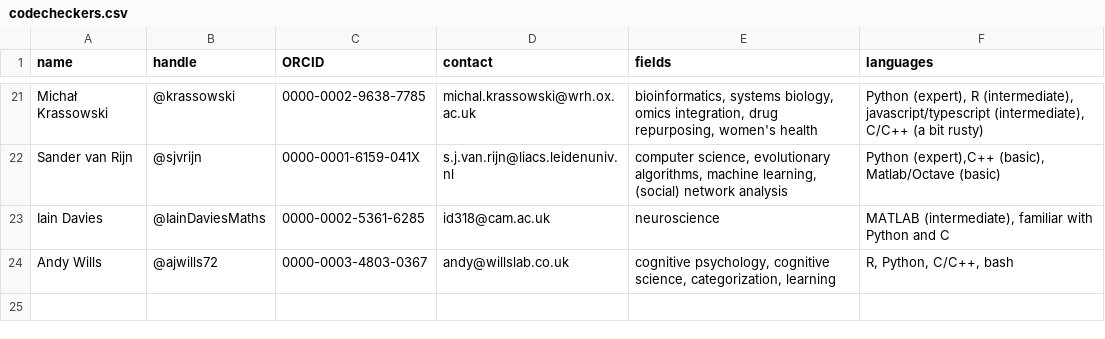
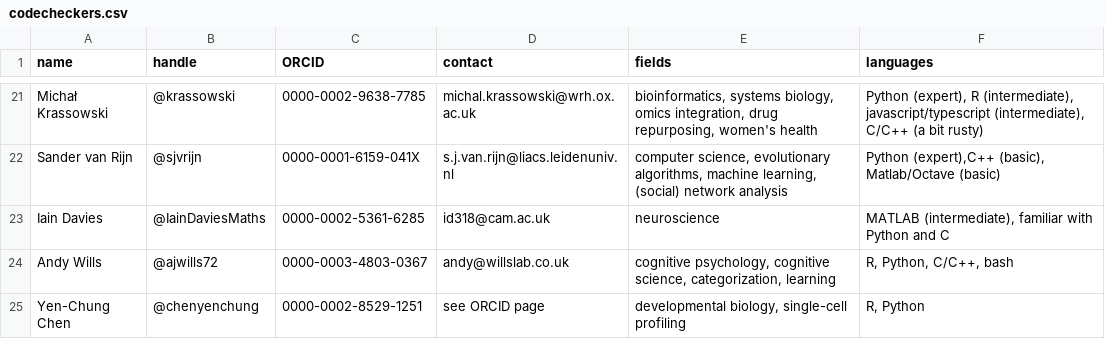
Before and after one commit to codecheckers/codecheckers, a CSV file: codecheckers.csv, drawn as a sheet; only a part is shown, gaps mark what is left out.

Commit message:
add @chenyenchung, closes #23

```diff
--- a/codecheckers.csv
+++ b/codecheckers.csv
@@ -24 +24,2 @@ Iain Davies,@IainDaviesMaths,0000-0002-5361-6285,id318@cam.ac.uk,"neuroscience",
 Andy Wills,@ajwills72,0000-0003-4803-0367,andy@willslab.co.uk,"cognitive psychology, cognitive science, categorization, learning","R, Python, C/C++, bash"
+Yen-Chung Chen,@chenyenchung,0000-0002-8529-1251,see ORCID page,"developmental biology, single-cell profiling","R, Python"
```
